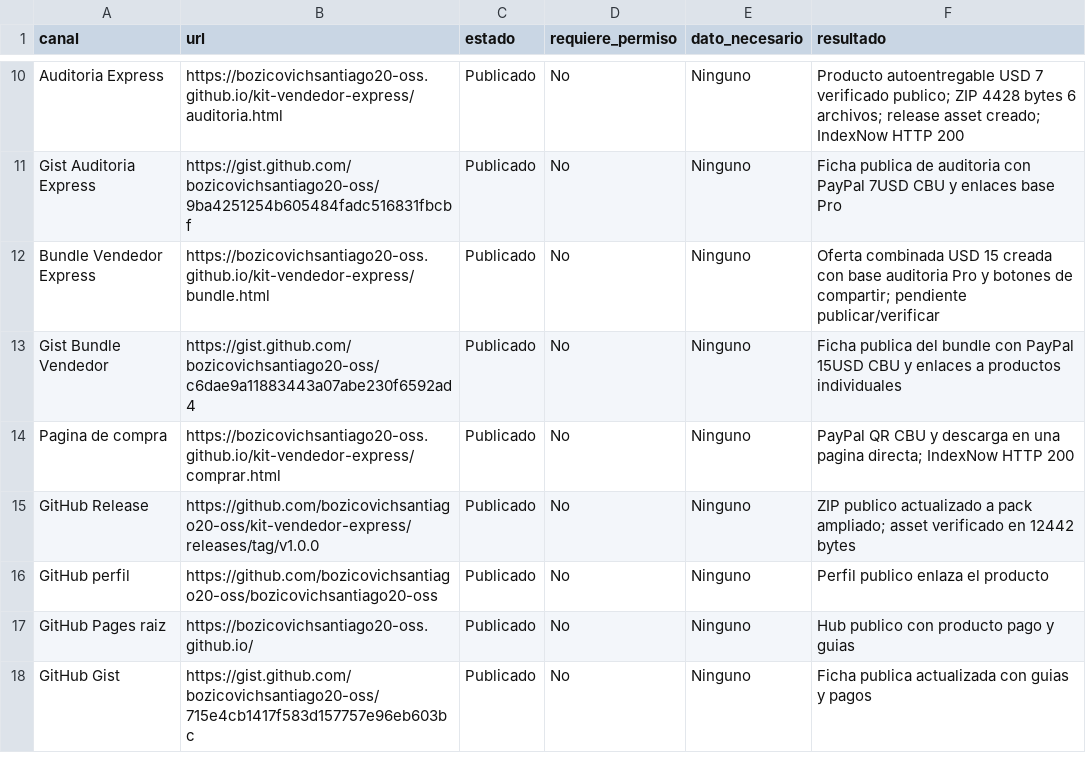
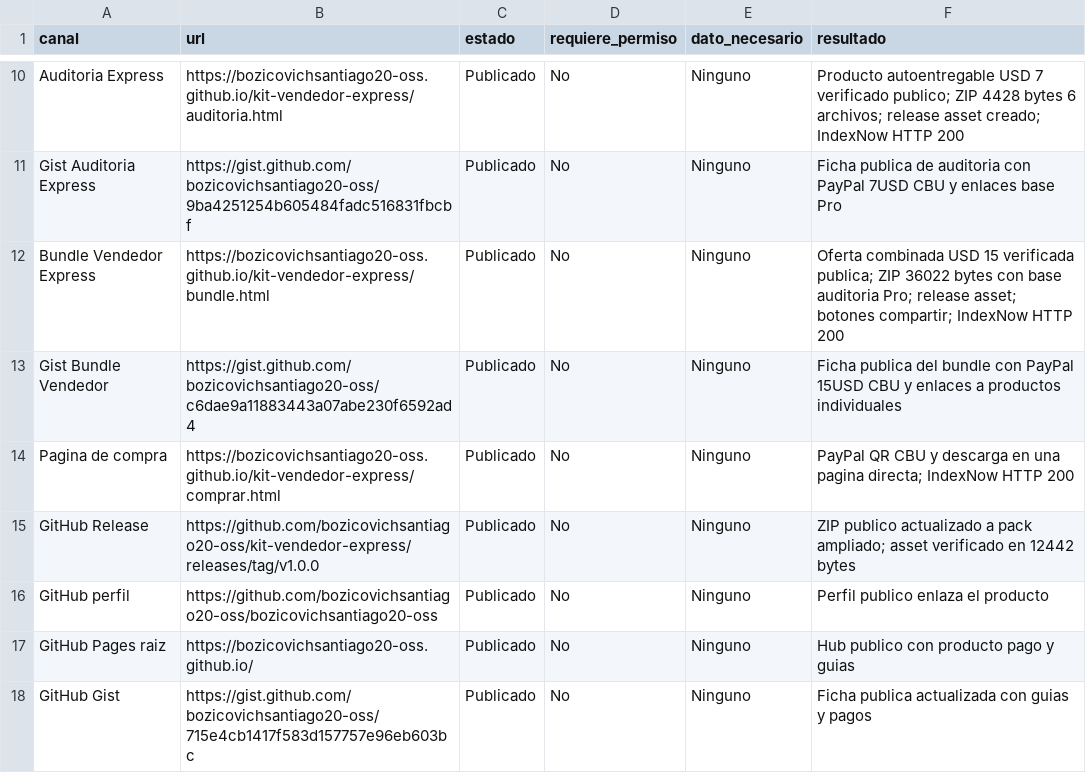
Before and after one commit to bozicovichsantiago20-oss/kit-vendedor-express, a CSV file: operacion/canales-distribucion.csv, drawn as a sheet; only a part is shown, gaps mark what is left out.

Commit message:
Record bundle publication

```diff
--- a/operacion/canales-distribucion.csv
+++ b/operacion/canales-distribucion.csv
@@ -11,3 +11,3 @@ Auditoria Express,https://bozicovichsantiago20-oss.github.io/kit-vendedor-expres
 Gist Auditoria Express,https://gist.github.com/bozicovichsantiago20-oss/9ba4251254b605484fadc516831fbcbf,Publicado,No,Ninguno,Ficha publica de auditoria con PayPal 7USD CBU y enlaces base Pro
-Bundle Vendedor Express,https://bozicovichsantiago20-oss.github.io/kit-vendedor-express/bundle.html,Publicado,No,Ninguno,Oferta combinada USD 15 creada con base auditoria Pro y botones de compartir; pendiente publicar/verificar
+Bundle Vendedor Express,https://bozicovichsantiago20-oss.github.io/kit-vendedor-express/bundle.html,Publicado,No,Ninguno,Oferta combinada USD 15 verificada publica; ZIP 36022 bytes con base auditoria Pro; release asset; botones compartir; IndexNow HTTP 200
 Gist Bundle Vendedor,https://gist.github.com/bozicovichsantiago20-oss/c6dae9a11883443a07abe230f6592ad4,Publicado,No,Ninguno,Ficha publica del bundle con PayPal 15USD CBU y enlaces a productos individuales
```
Also changed, not shown: 1 other file.
